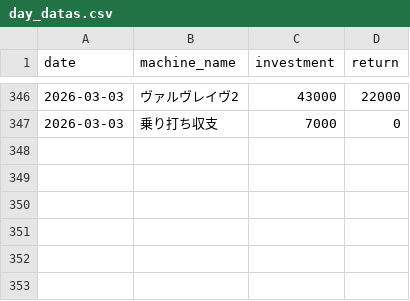
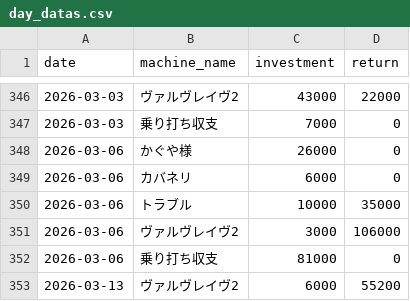
Before and after one commit to stars-stars/pachinko, a CSV file: data/day_datas.csv, drawn as a sheet; only a part is shown, gaps mark what is left out; the diff names each change by its address in the sheet, - before the commit and + after, or states it on an @@ line.

```diff
--- a/data/day_datas.csv
+++ b/data/day_datas.csv
+row 348: 2026-03-06 | かぐや様 | 26000 | 0
+row 349: 2026-03-06 | カバネリ | 6000 | 0
+row 350: 2026-03-06 | トラブル | 10000 | 35000
+row 351: 2026-03-06 | ヴァルヴレイヴ2 | 3000 | 106000
+row 352: 2026-03-06 | 乗り打ち収支 | 81000 | 0
+row 353: 2026-03-13 | ヴァルヴレイヴ2 | 6000 | 55200
```
Also changed, not shown: 5 other files.
